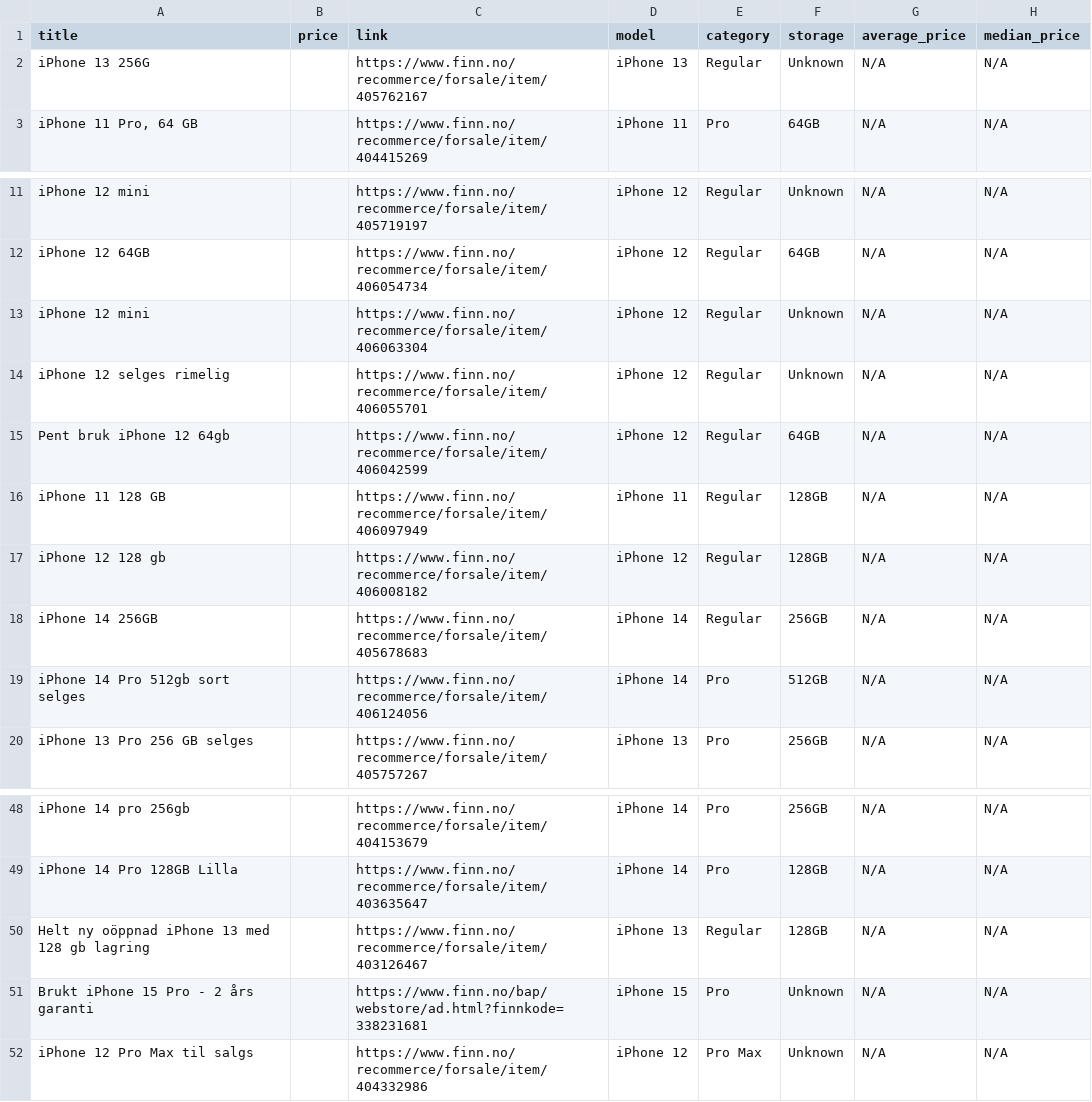
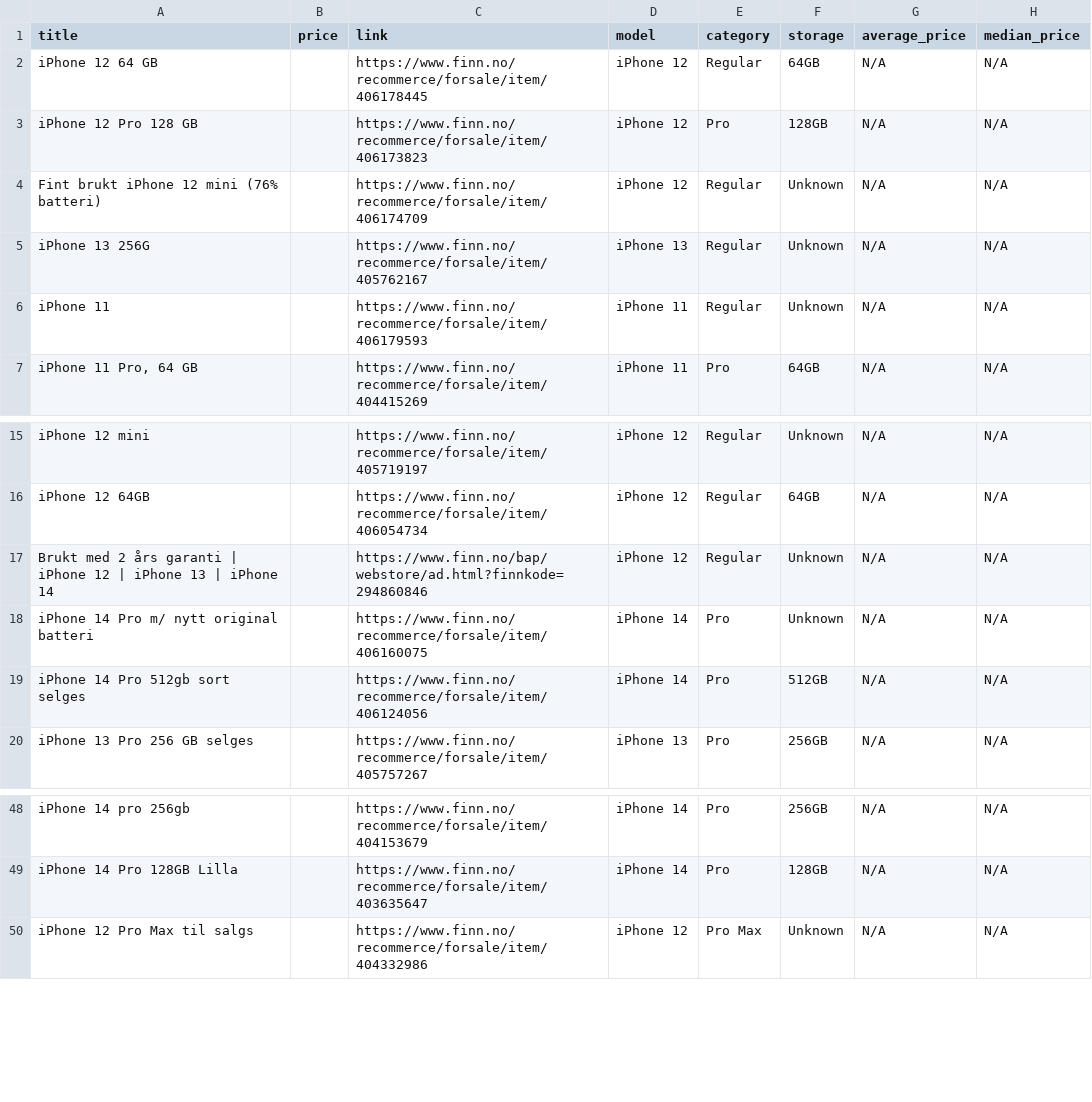
Before and after one commit to JibbelJabbel/Scrap, a CSV file: iphone.csv, drawn as a sheet; only a part is shown, gaps mark what is left out.

```diff
--- a/iphone.csv
+++ b/iphone.csv
@@ -1,3 +1,7 @@
 title,price,link,model,category,storage,average_price,median_price
+iPhone 12 64 GB,,https://www.finn.no/recommerce/forsale/item/406178445,iPhone 12,Regular,64GB,N/A,N/A
+iPhone 12 Pro  128 GB,,https://www.finn.no/recommerce/forsale/item/406173823,iPhone 12,Pro,128GB,N/A,N/A
+Fint brukt iPhone 12 mini (76% batteri),,https://www.finn.no/recommerce/forsale/item/406174709,iPhone 12,Regular,Unknown,N/A,N/A
 iPhone 13 256G,,https://www.finn.no/recommerce/forsale/item/405762167,iPhone 13,Regular,Unknown,N/A,N/A
+iPhone 11,,https://www.finn.no/recommerce/forsale/item/406179593,iPhone 11,Regular,Unknown,N/A,N/A
 "iPhone 11 Pro, 64 GB",,https://www.finn.no/recommerce/forsale/item/404415269,iPhone 11,Pro,64GB,N/A,N/A
@@ -12,8 +16,4 @@ iPhone 12 mini,,https://www.finn.no/recommerce/forsale/item/405719197,iPhone 12,
 iPhone 12 64GB,,https://www.finn.no/recommerce/forsale/item/406054734,iPhone 12,Regular,64GB,N/A,N/A
-iPhone 12 mini,,https://www.finn.no/recommerce/forsale/item/406063304,iPhone 12,Regular,Unknown,N/A,N/A
-iPhone 12 selges rimelig,,https://www.finn.no/recommerce/forsale/item/406055701,iPhone 12,Regular,Unknown,N/A,N/A
-Pent bruk iPhone 12 64gb,,https://www.finn.no/recommerce/forsale/item/406042599,iPhone 12,Regular,64GB,N/A,N/A
-iPhone 11 128 GB,,https://www.finn.no/recommerce/forsale/item/406097949,iPhone 11,Regular,128GB,N/A,N/A
-iPhone 12 128 gb,,https://www.finn.no/recommerce/forsale/item/406008182,iPhone 12,Regular,128GB,N/A,N/A
-iPhone 14 256GB,,https://www.finn.no/recommerce/forsale/item/405678683,iPhone 14,Regular,256GB,N/A,N/A
+Brukt med 2 års garanti | iPhone 12 | iPhone 13 | iPhone 14,,https://www.finn.no/bap/webstore/ad.html?finnkode=294860846,iPhone 12,Regular,Unknown,N/A,N/A
+iPhone 14 Pro m/ nytt original batteri,,https://www.finn.no/recommerce/forsale/item/406160075,iPhone 14,Pro,Unknown,N/A,N/A
 iPhone 14 Pro 512gb sort selges,,https://www.finn.no/recommerce/forsale/item/406124056,iPhone 14,Pro,512GB,N/A,N/A
@@ -49,4 +49,2 @@ iPhone 14 pro 256gb,,https://www.finn.no/recommerce/forsale/item/404153679,iPhon
 iPhone 14 Pro 128GB Lilla,,https://www.finn.no/recommerce/forsale/item/403635647,iPhone 14,Pro,128GB,N/A,N/A
-Helt ny oöppnad iPhone 13 med 128 gb lagring,,https://www.finn.no/recommerce/forsale/item/403126467,iPhone 13,Regular,128GB,N/A,N/A
-Brukt iPhone 15 Pro - 2 års garanti,,https://www.finn.no/bap/webstore/ad.html?finnkode=338231681,iPhone 15,Pro,Unknown,N/A,N/A
 iPhone 12 Pro Max til salgs,,https://www.finn.no/recommerce/forsale/item/404332986,iPhone 12,Pro Max,Unknown,N/A,N/A
```
